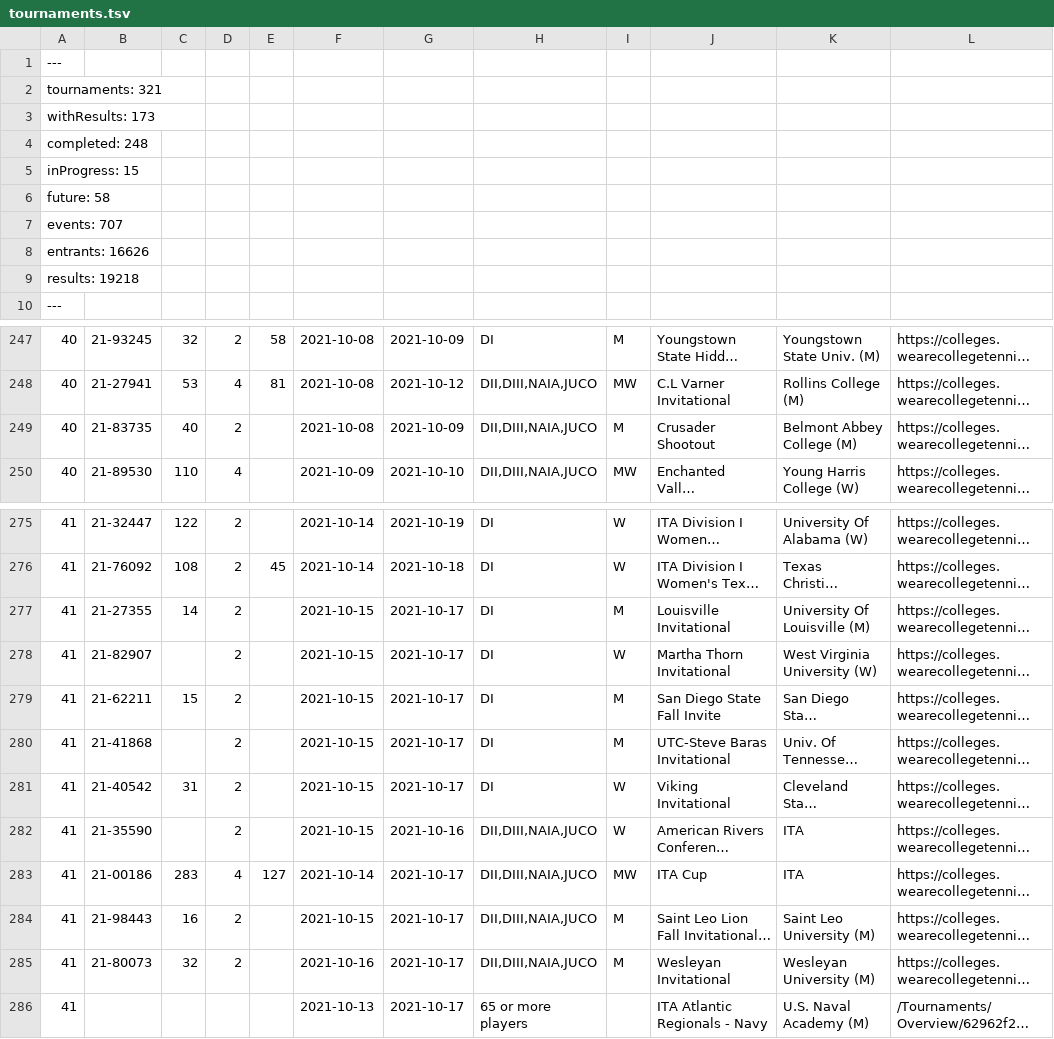
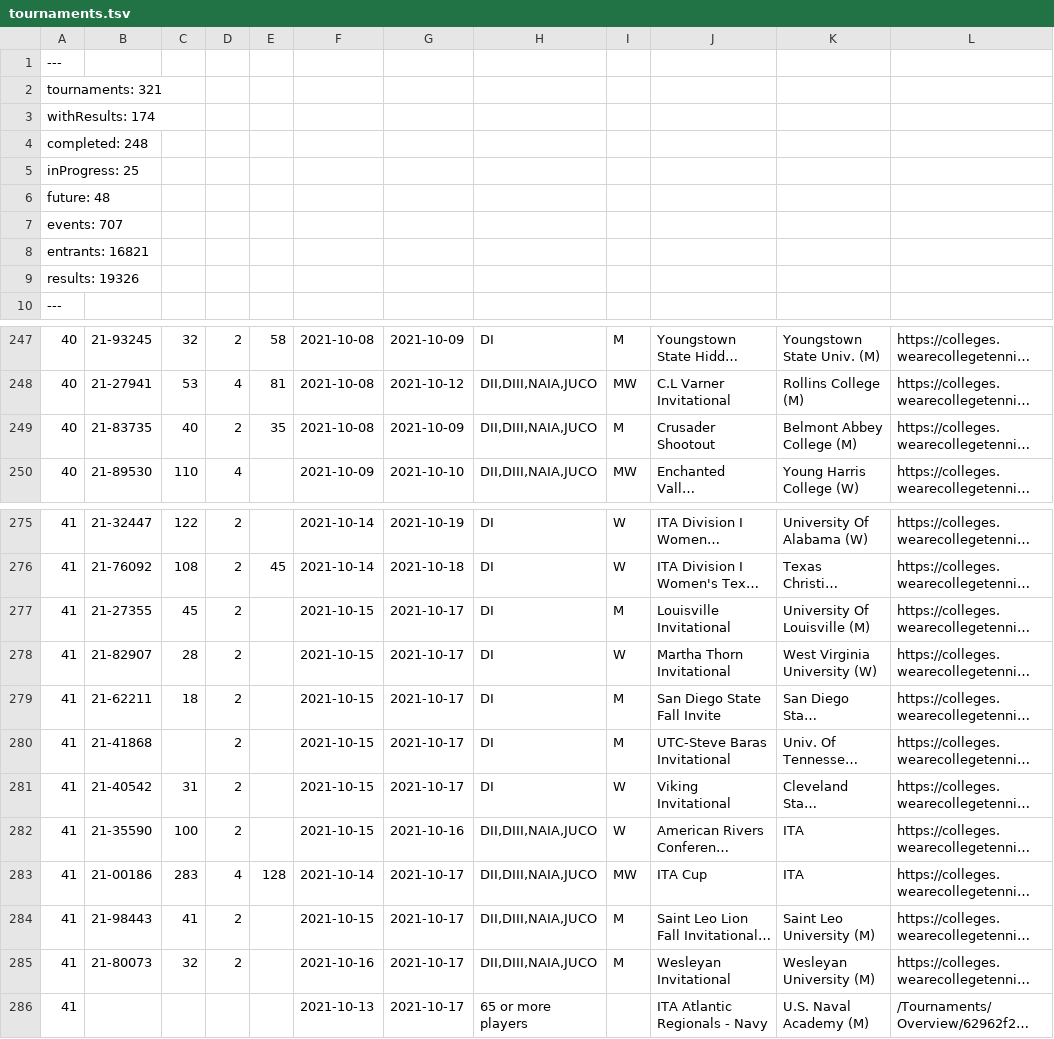
Before and after one commit to slam10s/college-data, a TSV file: 2021-22/tournaments.tsv, drawn as a sheet; only a part is shown, gaps mark what is left out; long unchanged cells end in …; the diff covers the shown part only; the diff names each change by its address in the sheet, - before the commit and + after, or states it on an @@ line.

```diff
--- a/2021-22/tournaments.tsv
+++ b/2021-22/tournaments.tsv
-A3: withResults: 173
+A3: withResults: 174
-A5: inProgress: 15
+A5: inProgress: 25
-A6: future: 58
+A6: future: 48
-A8: entrants: 16626
+A8: entrants: 16821
-A9: results: 19218
+A9: results: 19326
-E249: (empty)
+E249: 35
-C277: 14
+C277: 45
-C278: (empty)
+C278: 28
-C279: 15
+C279: 18
-C282: (empty)
+C282: 100
-E283: 127
+E283: 128
-C284: 16
+C284: 41
```
Also changed, not shown: 5 edited cells elsewhere in this file, 2021-22/events.tsv, 2021-22/men-doubles.tsv, 4 other files.
